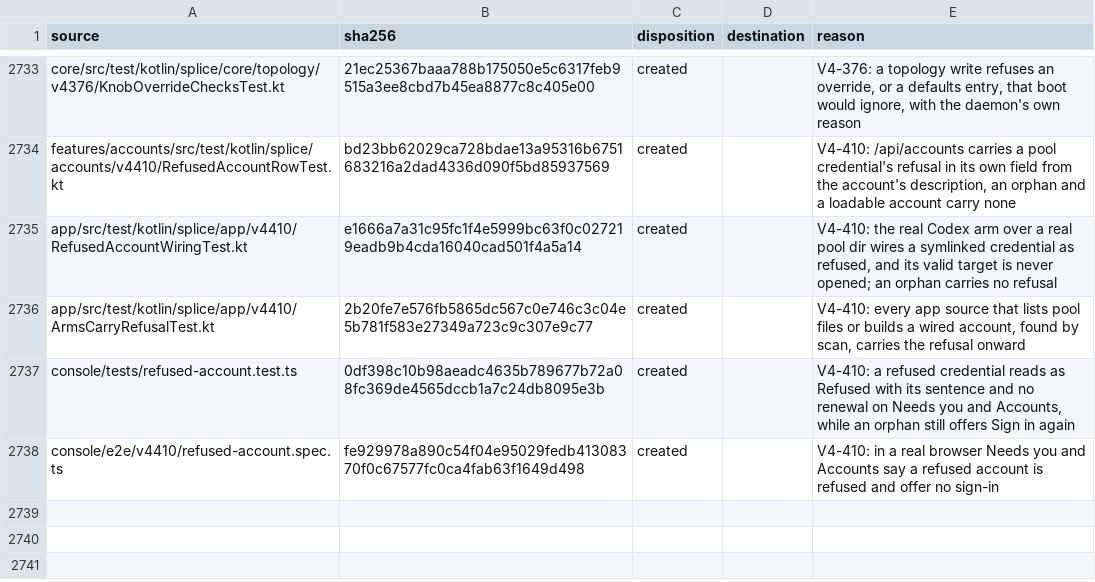
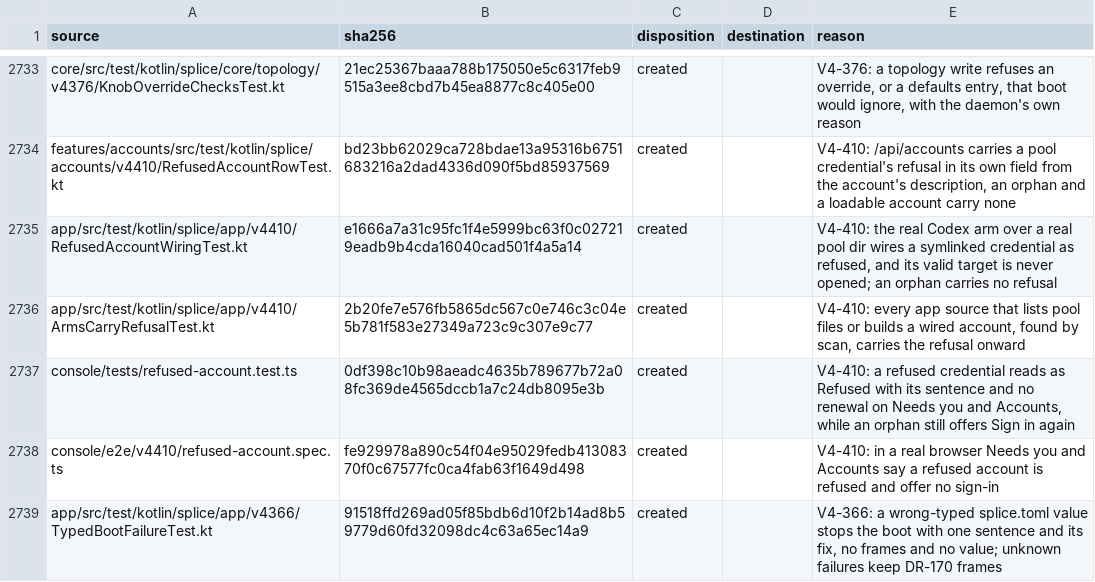
Before and after one commit to torad-labs/splice, a TSV file: .dev/restructure/capabilities.tsv, drawn as a sheet; only a part is shown, gaps mark what is left out.

Commit message:
fix(daemon): a wrong-typed splice.toml value stops the boot with one sentence and its fix (V4-366)
V4-355 made a wrong-typed value a typed diagnostic, but it still reached bootFailureHandler as an
uncaught crash: "[daemon] UNCAUGHT on main: splice.toml: heads.local.overrides.trace at line 17
expects quoted string" and seven frames, with no fix. A TopologyTypeFailure is the operator's own
line, reduced by the loader to a key, a line and an expected type, so the handler now prints it as
that sentence and what to write instead (trace = "..."), on one line to stderr and daemon.log, with
no frames. It holds no value, so none can appear. Every other failure keeps DR-170's frames and its
withheld message. Handled in the handler, not caught at the parse, so the boot path gains no catch
clause; the JVM still exits 1.

```diff
--- a/.dev/restructure/capabilities.tsv
+++ b/.dev/restructure/capabilities.tsv
@@ -2738 +2738,2 @@ console/tests/refused-account.test.ts	0df398c10b98aeadc4635b789677b72a08fc369de4
 console/e2e/v4410/refused-account.spec.ts	fe929978a890c54f04e95029fedb41308370f0c67577fc0ca4fab63f1649d498	created		V4-410: in a real browser Needs you and Accounts say a refused account is refused and offer no sign-in
+app/src/test/kotlin/splice/app/v4366/TypedBootFailureTest.kt	91518ffd269ad05f85bdb6d10f2b14ad8b59779d60fd32098dc4c63a65ec14a9	created		V4-366: a wrong-typed splice.toml value stops the boot with one sentence and its fix, no frames and no value; unknown failures keep DR-170 frames
```
Also changed, not shown: 2 other files.
